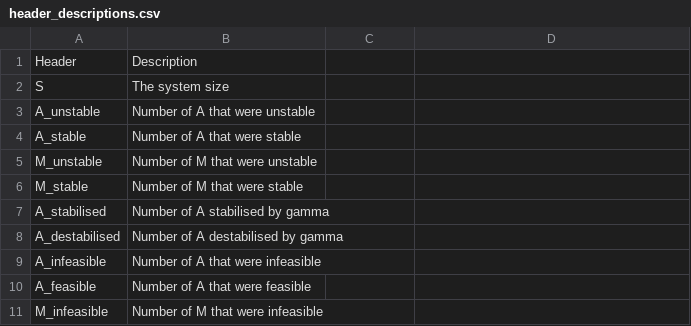
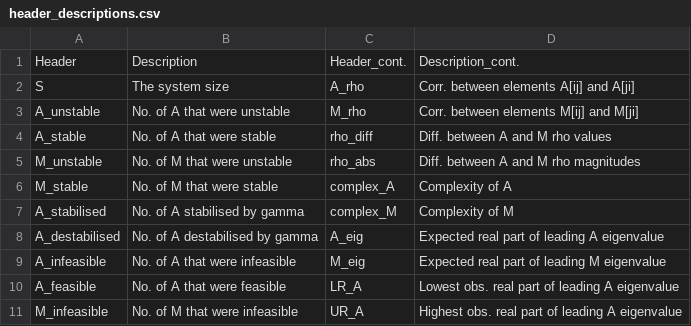
Before and after one commit to bradduthie/RandomMatrixStability, a CSV file: inst/extdata/header_descriptions.csv, drawn as a sheet; only a part is shown; the diff covers the shown part only.

Commit message:
Add a section on reproducing the results with the R package, and a table

```diff
--- a/inst/extdata/header_descriptions.csv
+++ b/inst/extdata/header_descriptions.csv
@@ -1,11 +1,11 @@
-Header, Description
-S, The system size
-A_unstable, Number of A that were unstable
-A_stable, Number of A that were stable
-M_unstable, Number of M that were unstable
-M_stable, Number of M that were stable
-A_stabilised, Number of A stabilised by gamma
-A_destabilised, Number of A destabilised by gamma
-A_infeasible, Number of A that were infeasible
-A_feasible, Number of A that were feasible
-M_infeasible, Number of M that were infeasible
+"Header", "Description", "Header_cont.", "Description_cont."
+"S", "The system size", "A_rho", "Corr. between elements A[ij] and A[ji]"
+"A_unstable", "No. of A that were unstable", "M_rho", "Corr. between elements M[ij] and M[ji]"
+"A_stable", "No. of A that were stable", "rho_diff", "Diff. between A and M rho values"
+"M_unstable", "No. of M that were unstable", "rho_abs", "Diff. between A and M rho magnitudes"
+"M_stable", "No. of M that were stable", "complex_A", "Complexity of A"
+"A_stabilised", "No. of A stabilised by gamma", "complex_M", "Complexity of M"
+"A_destabilised", "No. of A destabilised by gamma", "A_eig", "Expected real part of leading A eigenvalue"
+"A_infeasible", "No. of A that were infeasible", "M_eig", "Expected real part of leading M eigenvalue"
+"A_feasible", "No. of A that were feasible", "LR_A", "Lowest obs. real part of leading A eigenvalue"
+"M_infeasible", "No. of M that were infeasible", "UR_A", "Highest obs. real part of leading A eigenvalue"
```
Also changed, not shown: 12 removed rows and 7 edited cells elsewhere in this file.
